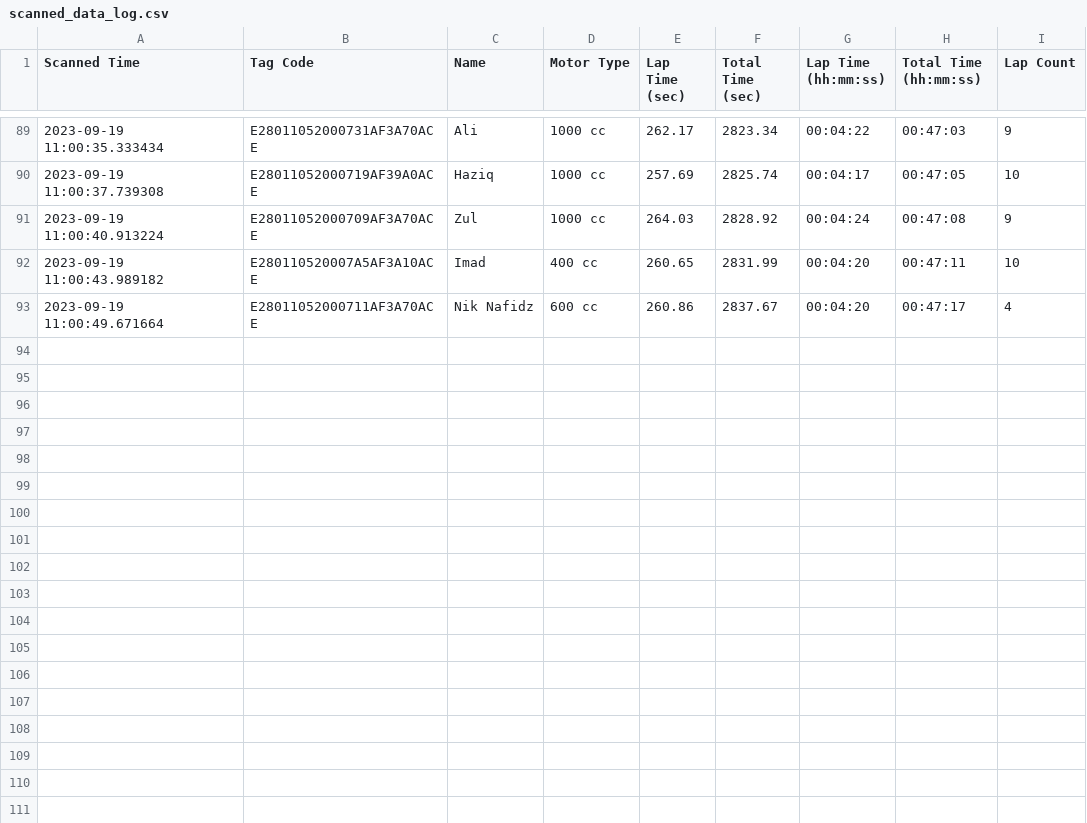
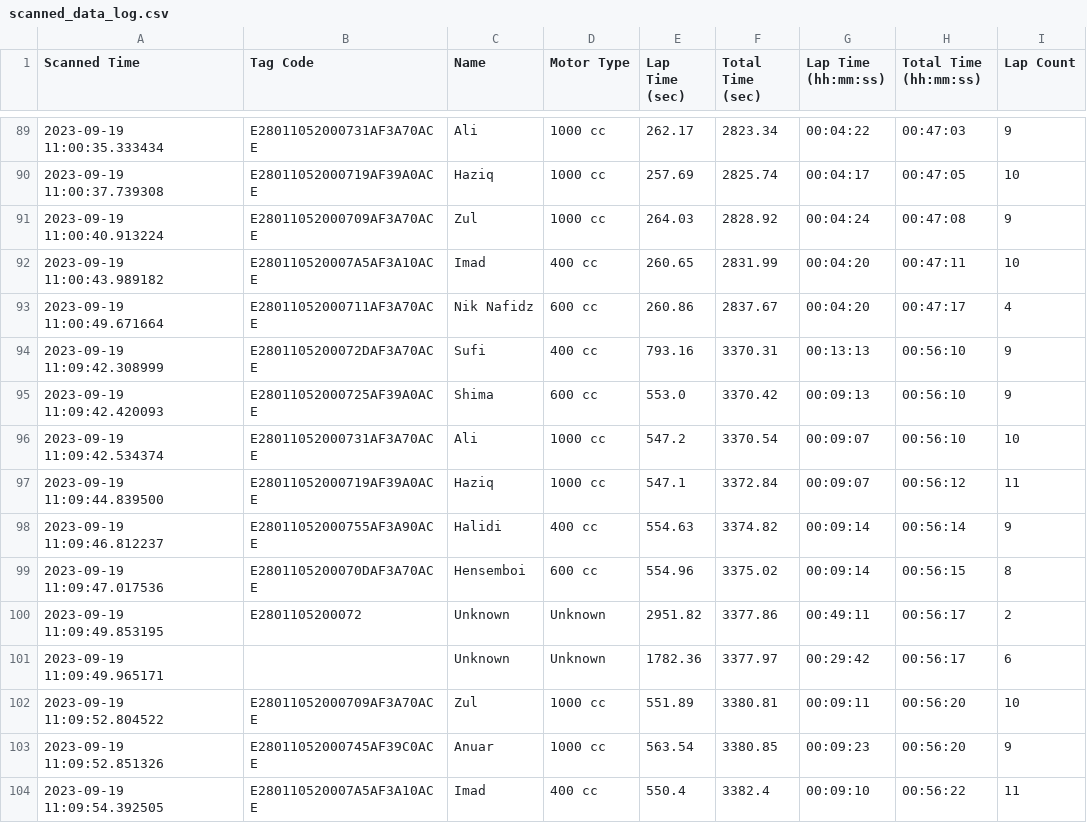
Before and after one commit to niknafidz/raceboard, a CSV file: scanned_data_log.csv, drawn as a sheet; only a part is shown, gaps mark what is left out.

Commit message:
Auto-update CSV

```diff
--- a/scanned_data_log.csv
+++ b/scanned_data_log.csv
@@ -93 +93,12 @@ Scanned Time,Tag Code,Name,Motor Type,Lap Time (sec),Total Time (sec),Lap Time (
 2023-09-19 11:00:49.671664,E28011052000711AF3A70ACE,Nik Nafidz,600 cc,260.86,2837.67,00:04:20,00:47:17,4
+2023-09-19 11:09:42.308999,E2801105200072DAF3A70ACE,Sufi,400 cc,793.16,3370.31,00:13:13,00:56:10,9
+2023-09-19 11:09:42.420093,E28011052000725AF39A0ACE,Shima,600 cc,553.0,3370.42,00:09:13,00:56:10,9
+2023-09-19 11:09:42.534374,E28011052000731AF3A70ACE,Ali,1000 cc,547.2,3370.54,00:09:07,00:56:10,10
+2023-09-19 11:09:44.839500,E28011052000719AF39A0ACE,Haziq,1000 cc,547.1,3372.84,00:09:07,00:56:12,11
+2023-09-19 11:09:46.812237,E28011052000755AF3A90ACE,Halidi,400 cc,554.63,3374.82,00:09:14,00:56:14,9
+2023-09-19 11:09:47.017536,E2801105200070DAF3A70ACE,Hensemboi,600 cc,554.96,3375.02,00:09:14,00:56:15,8
+2023-09-19 11:09:49.853195,E2801105200072,Unknown,Unknown,2951.82,3377.86,00:49:11,00:56:17,2
+2023-09-19 11:09:49.965171,,Unknown,Unknown,1782.36,3377.97,00:29:42,00:56:17,6
+2023-09-19 11:09:52.804522,E28011052000709AF3A70ACE,Zul,1000 cc,551.89,3380.81,00:09:11,00:56:20,10
+2023-09-19 11:09:52.851326,E28011052000745AF39C0ACE,Anuar,1000 cc,563.54,3380.85,00:09:23,00:56:20,9
+2023-09-19 11:09:54.392505,E280110520007A5AF3A10ACE,Imad,400 cc,550.4,3382.4,00:09:10,00:56:22,11
```
